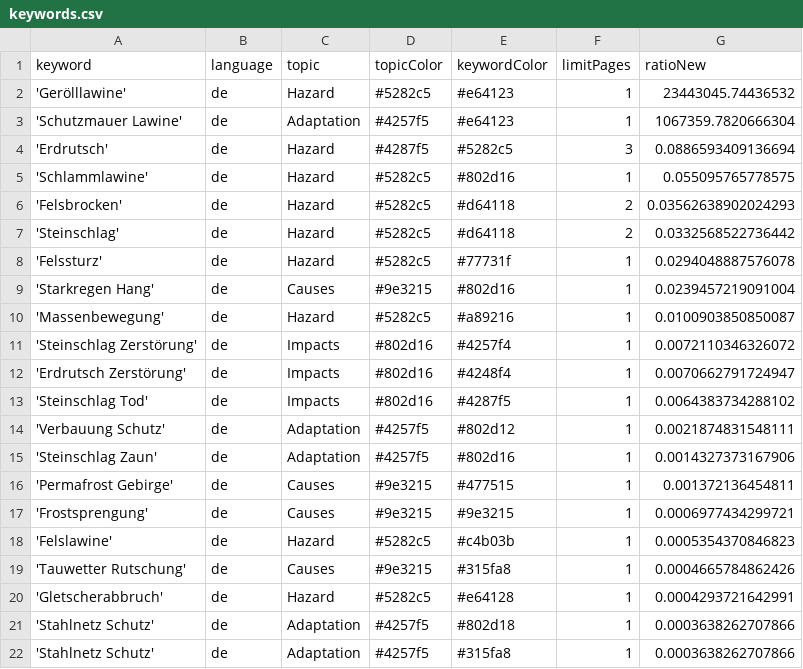
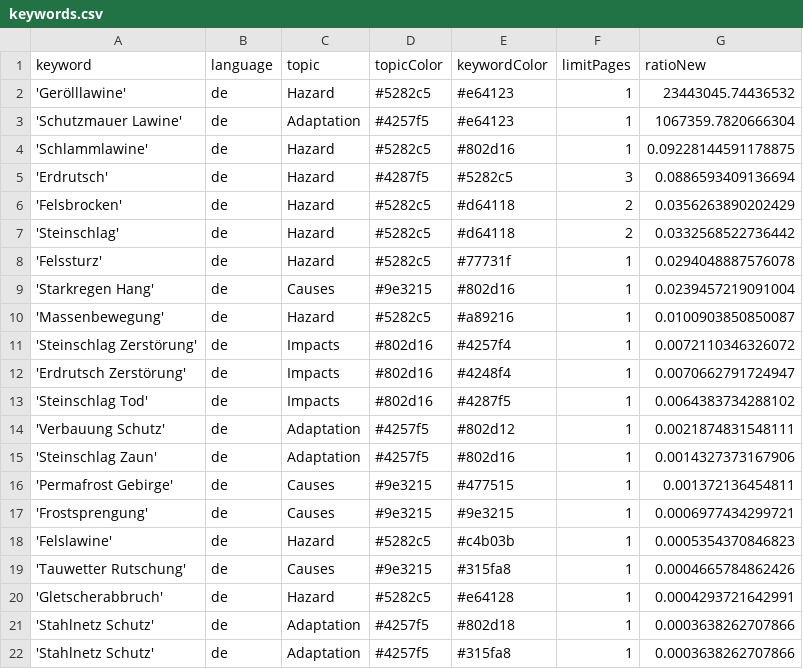
Before and after one commit to tapio-22-Digitale-Methoden-News/MassIsComing, a CSV file: keywords.csv, drawn as a sheet.

```diff
--- a/keywords.csv
+++ b/keywords.csv
@@ -3,5 +3,5 @@ keyword,language,topic,topicColor,keywordColor,limitPages,ratioNew
 'Schutzmauer Lawine',de,Adaptation,#4257f5,#e64123,1,1067359.7820666304
+'Schlammlawine',de,Hazard,#5282c5,#802d16,1,0.09228144591178875
 'Erdrutsch',de,Hazard,#4287f5,#5282c5,3,0.0886593409136694
-'Schlammlawine',de,Hazard,#5282c5,#802d16,1,0.055095765778575
-'Felsbrocken',de,Hazard,#5282c5,#d64118,2,0.03562638902024293
+'Felsbrocken',de,Hazard,#5282c5,#d64118,2,0.0356263890202429
 'Steinschlag',de,Hazard,#5282c5,#d64118,2,0.0332568522736442
```
Also changed, not shown: csv/news_2026_07.csv.
